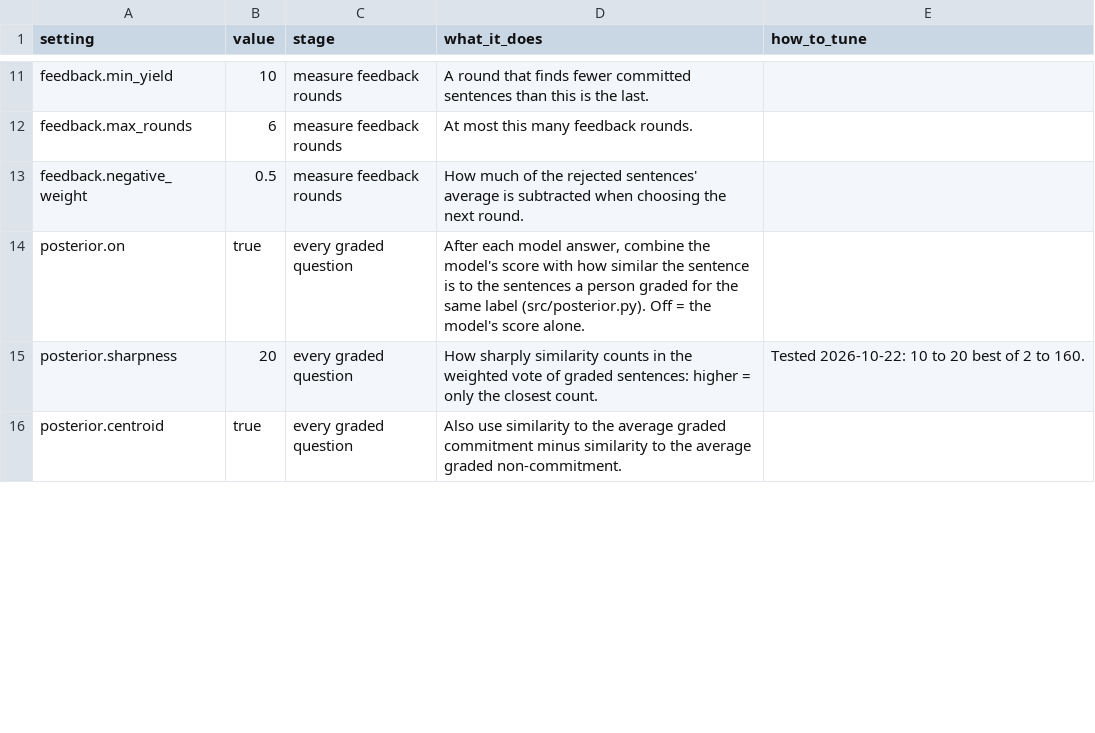
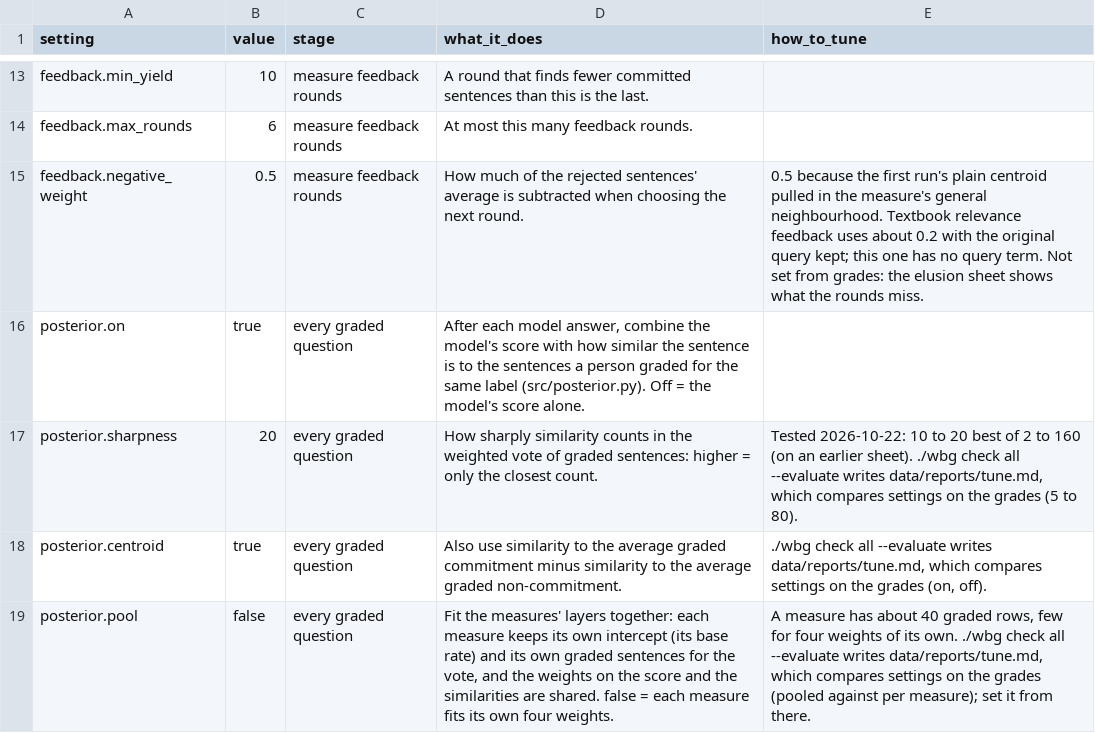
Before and after one commit to devvartpoddar/wbg-digital-resilience, a CSV file: inputs/config/control_panel.csv, drawn as a sheet; only a part is shown, gaps mark what is left out; the diff covers the shown part only.

```diff
--- a/inputs/config/control_panel.csv
+++ b/inputs/config/control_panel.csv
@@ -12,5 +14,6 @@ feedback.min_yield,10,measure feedback rounds,"A round that finds fewer committe
 feedback.max_rounds,6,measure feedback rounds,"At most this many feedback rounds.",
-feedback.negative_weight,0.5,measure feedback rounds,"How much of the rejected sentences' average is subtracted when choosing the next round.",
+feedback.negative_weight,0.5,measure feedback rounds,How much of the rejected sentences' average is subtracted when choosing the next round.,0.5 because the first run's plain centroid pulled in the measure's general neighbourhood. Textbook relevance feedback uses about 0.2 with the original query kept; this one has no query term. Not set from grades: the elusion sheet shows what the rounds miss.
 posterior.on,true,every graded question,"After each model answer, combine the model's score with how similar the sentence is to the sentences a person graded for the same label (src/posterior.py). Off = the model's score alone.",
-posterior.sharpness,20,every graded question,"How sharply similarity counts in the weighted vote of graded sentences: higher = only the closest count.",Tested 2026-10-22: 10 to 20 best of 2 to 160.
-posterior.centroid,true,every graded question,"Also use similarity to the average graded commitment minus similarity to the average graded non-commitment.",
+posterior.sharpness,20,every graded question,How sharply similarity counts in the weighted vote of graded sentences: higher = only the closest count.,"Tested 2026-10-22: 10 to 20 best of 2 to 160 (on an earlier sheet). ./wbg check all --evaluate writes data/reports/tune.md, which compares settings on the grades (5 to 80)."
+posterior.centroid,true,every graded question,Also use similarity to the average graded commitment minus similarity to the average graded non-commitment.,"./wbg check all --evaluate writes data/reports/tune.md, which compares settings on the grades (on, off)."
+posterior.pool,false,every graded question,"Fit the measures' layers together: each measure keeps its own intercept (its base rate) and its own graded sentences for the vote, and the weights on the score and the similarities are shared. false = each measure fits its own four weights.","A measure has about 40 graded rows, few for four weights of its own. ./wbg check all --evaluate writes data/reports/tune.md, which compares settings on the grades (pooled against per measure); set it from there."
```
Also changed, not shown: 2 added rows and 11 edited cells elsewhere in this file, 12 other files.
